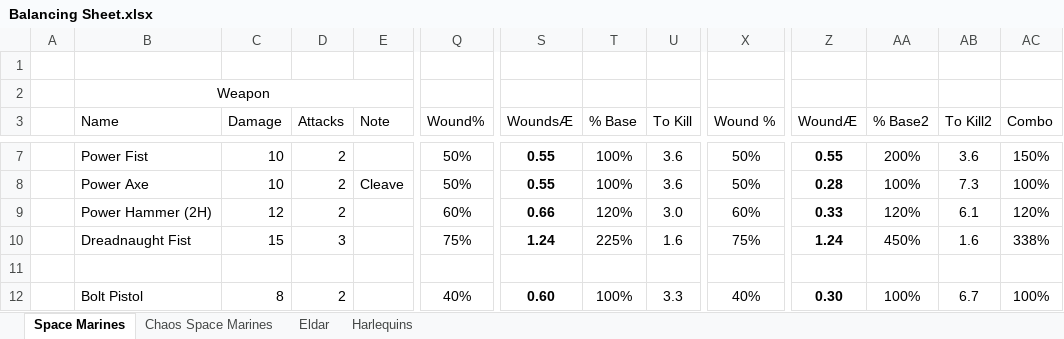
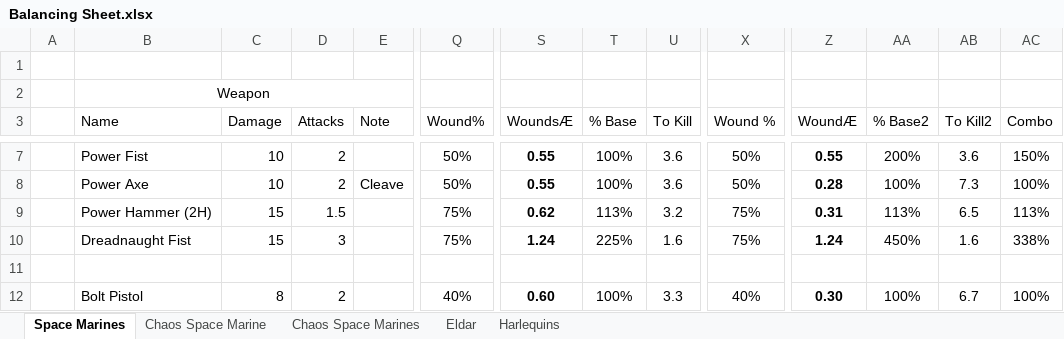
Before and after one commit to BSchwalb/Betrayal, an Excel workbook: Balancing Sheet.xlsx, sheet Space Marines, drawn as a sheet; only a part is shown, gaps mark what is left out; values as stored, in another font and other column widths than the file's, no borders; conditional formats and table styles not drawn; the diff names each change by its address in the sheet, - before the commit and + after, or states it on an @@ line.

```diff
--- a/Balancing Sheet.xlsx (sheet Space Marines)
+++ b/Balancing Sheet.xlsx (sheet Space Marines)
+sheet tab: Chaos Space Marine
-C9 (Damage): 12
+C9 (Damage): 15
-D9 (Attacks): 2
+D9 (Attacks): 1.5
-Q9 (Wound%): 60%
+Q9 (Wound%): 75%
-S9 (WoundsÆ): 0.66
+S9 (WoundsÆ): 0.62
-T9 (% Base): 120%
+T9 (% Base): 113%
-U9 (To Kill): 3.0
+U9 (To Kill): 3.2
-X9 (Wound %): 60%
+X9 (Wound %): 75%
-Z9 (WoundÆ): 0.33
+Z9 (WoundÆ): 0.31
-AA9 (% Base2): 120%
+AA9 (% Base2): 113%
-AB9 (To Kill2): 6.1
+AB9 (To Kill2): 6.5
-AC9 (Combo): 120%
+AC9 (Combo): 113%
```
Also changed, not shown: sheet Chaos Space Marines, formulas that keep their value, 4 other files.
